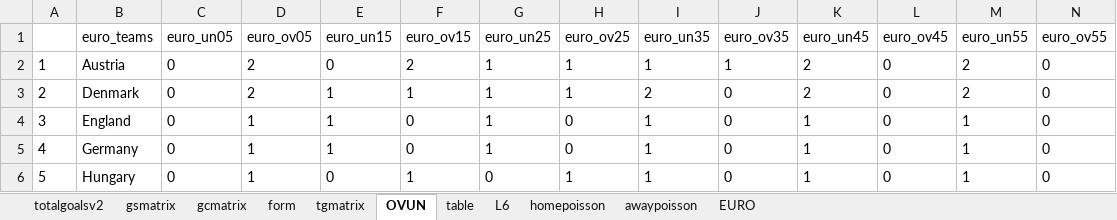
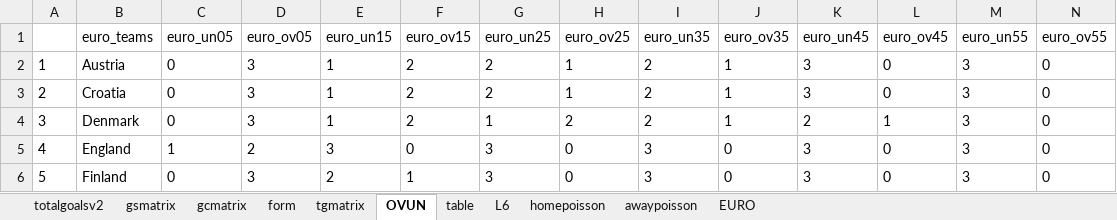
Before and after one commit to gitboyzorro5/Rsoccer, an Excel workbook: EURO.xlsx, sheet OVUN, drawn as a sheet; only a part is shown; values as stored, in another font and other column widths than the file's, no borders; the diff covers the shown part only; the diff names each change by its address in the sheet, - before the commit and + after, or states it on an @@ line.

```diff
--- a/EURO.xlsx (sheet OVUN)
+++ b/EURO.xlsx (sheet OVUN)
-D2:D3 (euro_ov05): 2
+D2:D3 (euro_ov05): 3
-E2 (euro_un15): 0
+E2 (euro_un15): 1
-G2:G3 (euro_un25): 1
+G2:G3 (euro_un25): 2
-I2 (euro_un35): 1
+I2 (euro_un35): 2
-K2:K3 (euro_un45): 2
+K2:K3 (euro_un45): 3
-M2:M3 (euro_un55): 2
+M2:M3 (euro_un55): 3
-B3 (euro_teams): Denmark
+B3 (euro_teams): Croatia
-F3 (euro_ov15): 1
+F3 (euro_ov15): 2
-J3:J4 (euro_ov35): 0
+J3:J4 (euro_ov35): 1
-B4 (euro_teams): England
+B4 (euro_teams): Denmark
-D4 (euro_ov05): 1
+D4 (euro_ov05): 3
-F4 (euro_ov15): 0
+F4 (euro_ov15): 2
-H4 (euro_ov25): 0
+H4 (euro_ov25): 2
-I4 (euro_un35): 1
+I4 (euro_un35): 2
-K4 (euro_un45): 1
+K4 (euro_un45): 2
-L4 (euro_ov45): 0
+L4 (euro_ov45): 1
-M4:M6 (euro_un55): 1
+M4:M6 (euro_un55): 3
-B5 (euro_teams): Germany
+B5 (euro_teams): England
-C5 (euro_un05): 0
+C5 (euro_un05): 1
-D5 (euro_ov05): 1
+D5 (euro_ov05): 2
-E5 (euro_un15): 1
+E5 (euro_un15): 3
-G5 (euro_un25): 1
+G5 (euro_un25): 3
-I5:I6 (euro_un35): 1
+I5:I6 (euro_un35): 3
-K5:K6 (euro_un45): 1
+K5:K6 (euro_un45): 3
-B6 (euro_teams): Hungary
+B6 (euro_teams): Finland
-D6 (euro_ov05): 1
+D6 (euro_ov05): 3
-E6 (euro_un15): 0
+E6 (euro_un15): 2
-G6 (euro_un25): 0
+G6 (euro_un25): 3
-H6 (euro_ov25): 1
+H6 (euro_ov25): 0
```
Also changed, not shown: 150 edited cells elsewhere in this sheet, sheet EURO, sheet L6, sheet table, sheet homepoisson, sheet awaypoisson, sheet totalgoalsv2, 4 more sheets, COPA.xlsx, IRL.xlsx, 3 other files.
